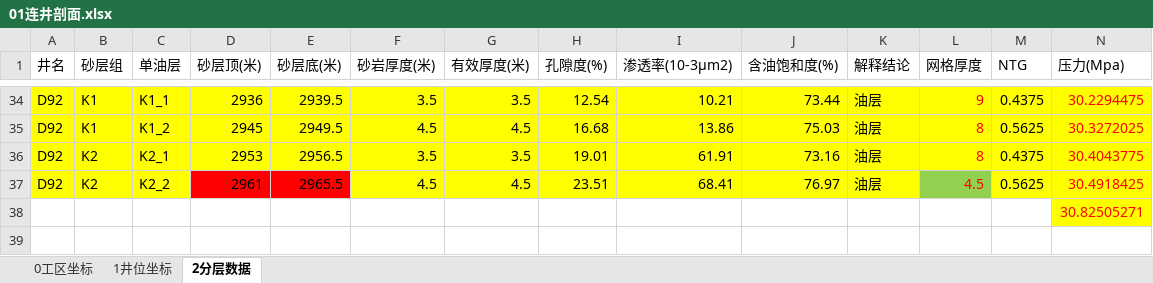
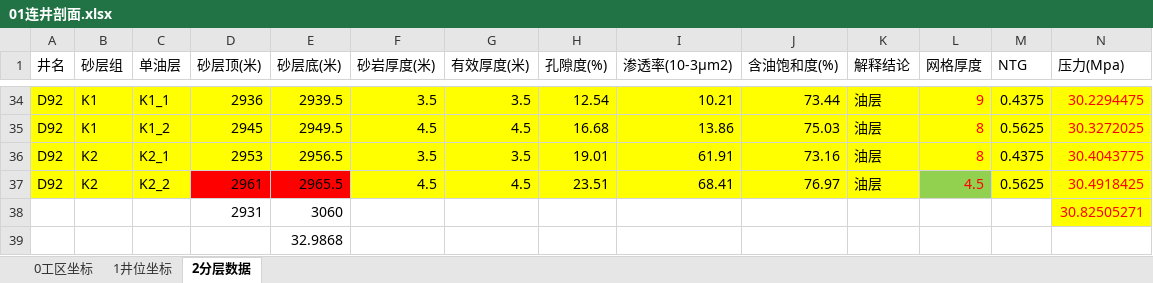
Before and after one commit to janven1/Reservoir-Design-Data, an Excel workbook: Excel/01连井剖面.xlsx, sheet 2分层数据, drawn as a sheet; only a part is shown, gaps mark what is left out; values as stored, in another font and other column widths than the file's, no borders; removed rows and columns are numbered as before the commit, all else as after; rows hold the shown columns only; the diff names each change by its address in the sheet, - before the commit and + after, or states it on an @@ line.

```diff
--- a/Excel/01连井剖面.xlsx (sheet 2分层数据)
+++ b/Excel/01连井剖面.xlsx (sheet 2分层数据)
-row 38:  |  |  |  |  |  |  |  |  |  |  |  |  | 30.82505271
+row 38:  |  |  | 2931 | 3060 |  |  |  |  |  |  |  |  | 30.82505271
+row 39:  |  |  |  | 32.9868
```
Also changed, not shown: Excel/02井网密度.xlsx, Excel/表6压力剖面.xlsx, 4 other files.
